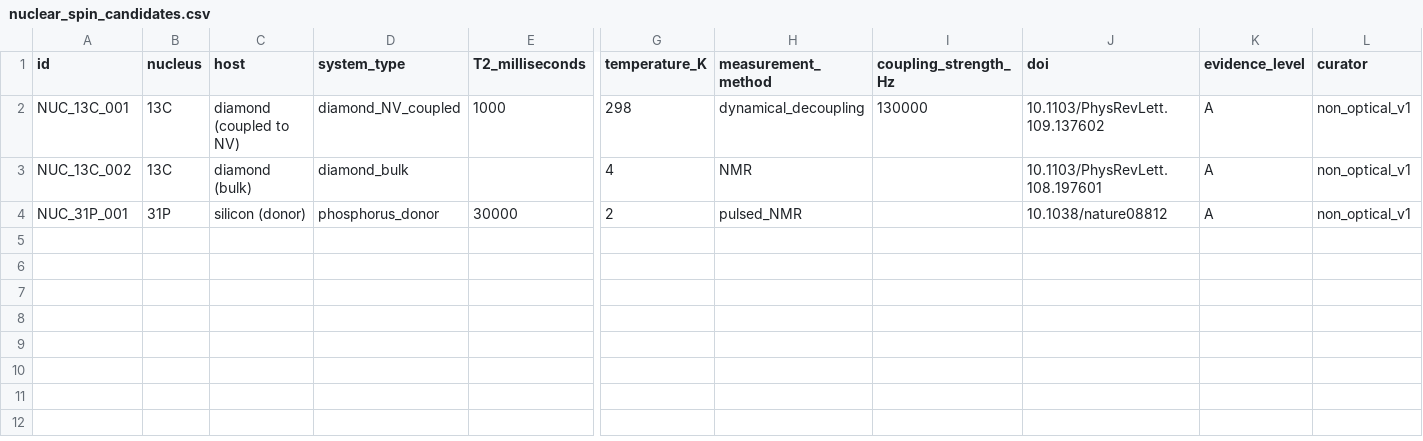
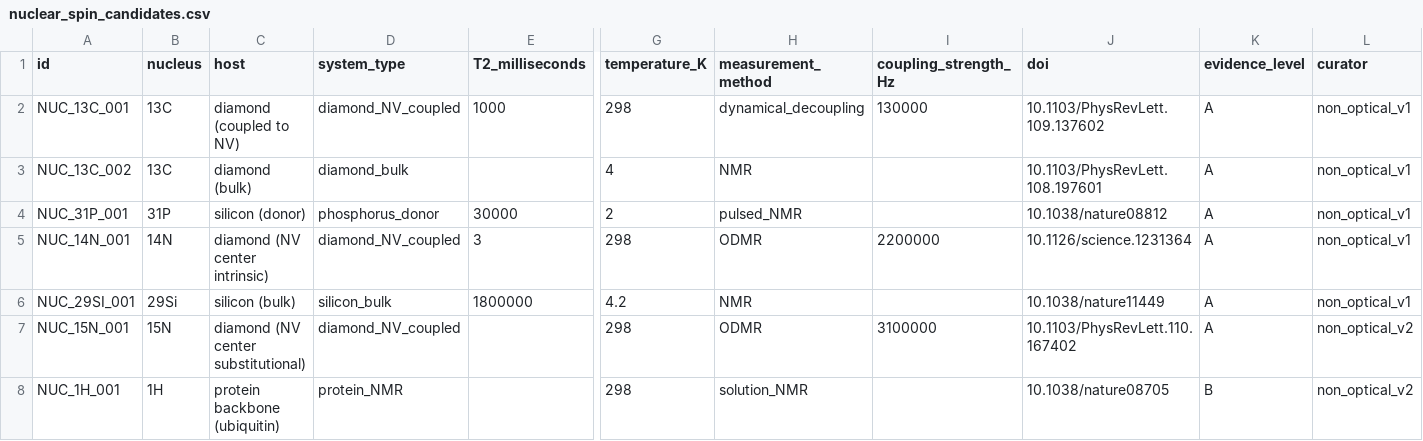
Before and after one commit to Mythmaker28/Quantum-Sensors-Qubits-in-Biology, a CSV file: data/staging/nuclear_spin_candidates.csv, drawn as a sheet; only a part is shown, gaps mark what is left out; rows hold the shown columns only; the diff names each change by its address in the sheet, - before the commit and + after, or states it on an @@ line.

```diff
--- a/data/staging/nuclear_spin_candidates.csv
+++ b/data/staging/nuclear_spin_candidates.csv
+row 5: NUC_14N_001 | 14N | diamond (NV center intrinsic) | diamond_NV_coupled | 3 | 298 | ODMR | 2200000 | 10.1126/science.1231364 | A | non_optical_v1
+row 6: NUC_29SI_001 | 29Si | silicon (bulk) | silicon_bulk | 1800000 | 4.2 | NMR |  | 10.1038/nature11449 | A | non_optical_v1
+row 7: NUC_15N_001 | 15N | diamond (NV center substitutional) | diamond_NV_coupled |  | 298 | ODMR | 3100000 | 10.1103/PhysRevLett.110.167402 | A | non_optical_v2
+row 8: NUC_1H_001 | 1H | protein backbone (ubiquitin) | protein_NMR |  | 298 | solution_NMR |  | 10.1038/nature08705 | B | non_optical_v2
```
Also changed, not shown: data/staging/radical_pair_candidates.csv, data/staging/spin_qubit_candidates.csv, 2 other files.
